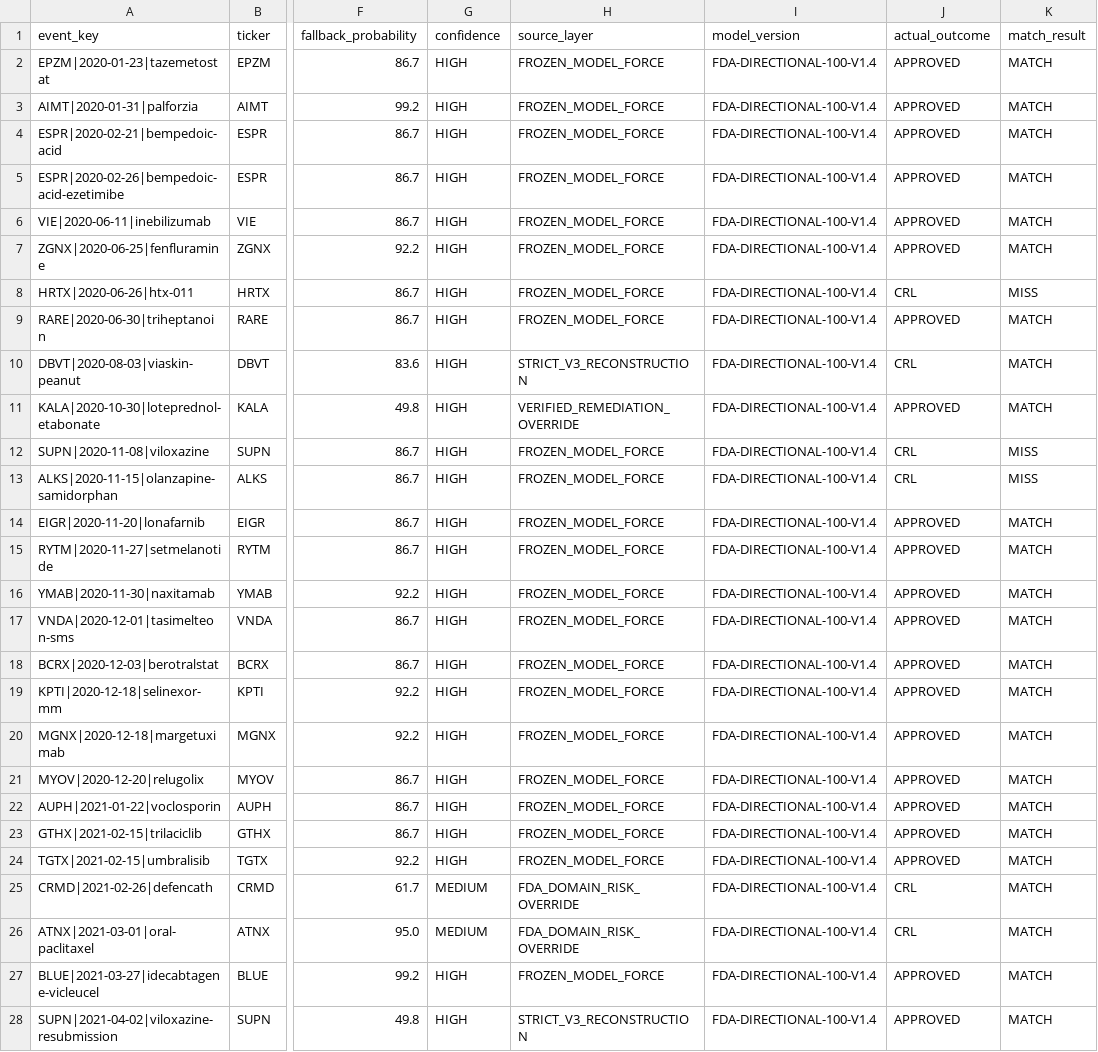
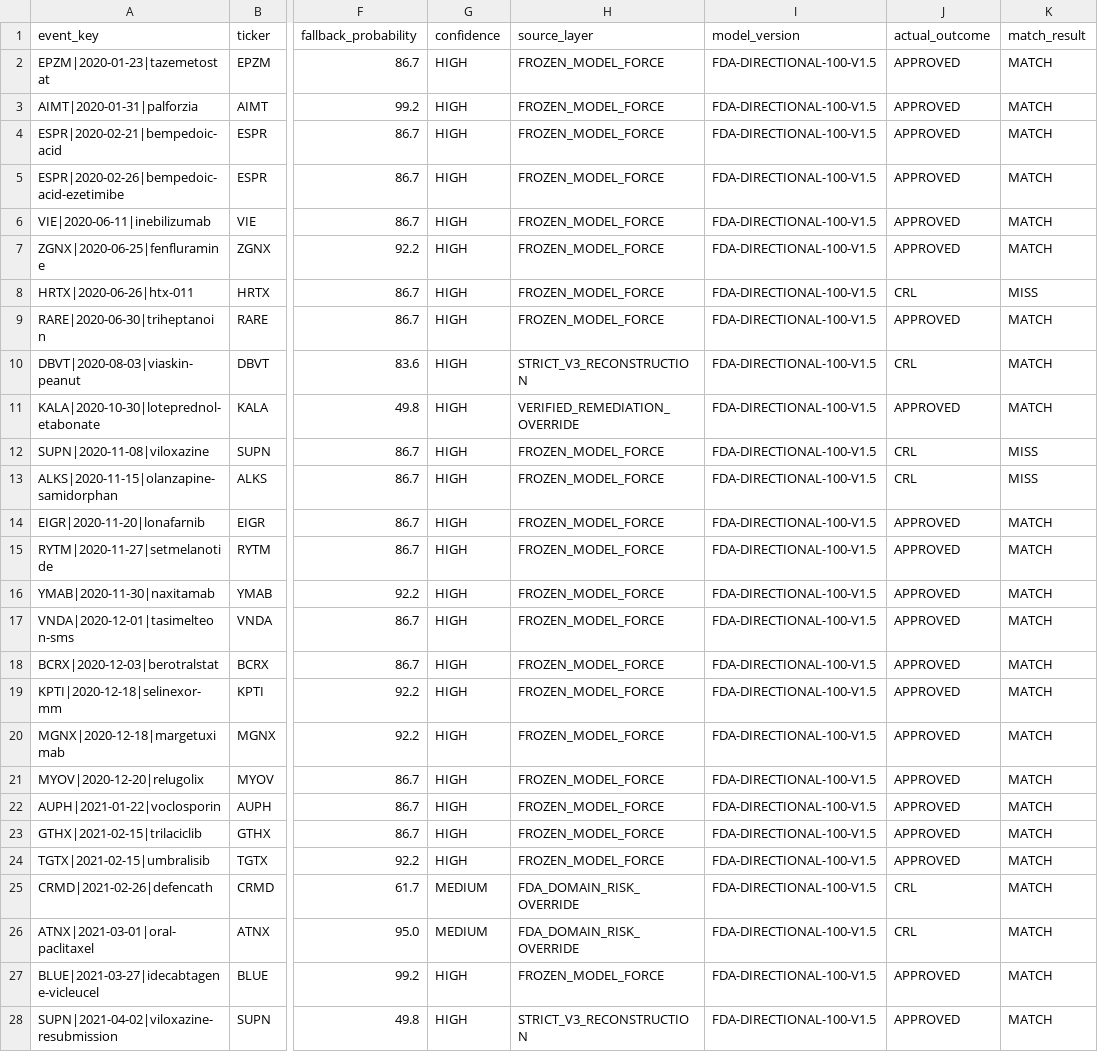
Before and after one commit to pdufa/pdufa-command-center, a CSV file: data/fda_directional_100pct_historical.csv, drawn as a sheet; only a part is shown, gaps mark what is left out; the diff covers the shown part only; the diff names each change by its address in the sheet, - before the commit and + after, or states it on an @@ line.

```diff
--- a/data/fda_directional_100pct_historical.csv
+++ b/data/fda_directional_100pct_historical.csv
-I2:I28 (model_version): FDA-DIRECTIONAL-100-V1.4
+I2:I28 (model_version): FDA-DIRECTIONAL-100-V1.5
```
Also changed, not shown: 125 edited cells elsewhere in this file.
